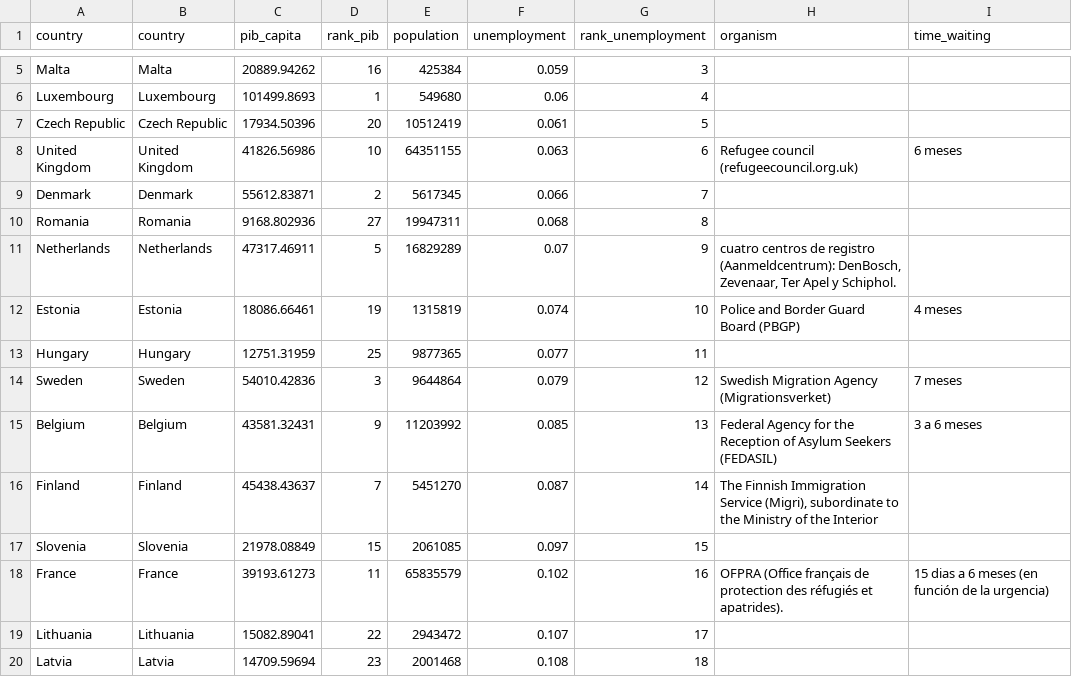
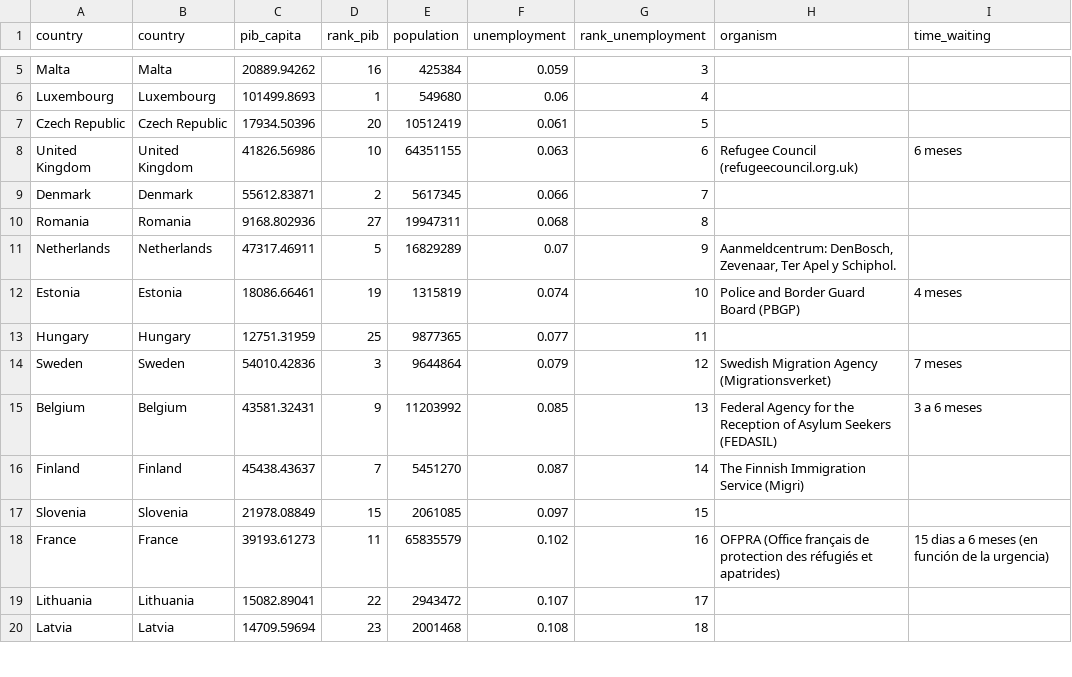
Before and after one commit to medialab-prado/3tpd-asilo-ue, a CSV file: web/data/info_adicional.csv, drawn as a sheet; only a part is shown, gaps mark what is left out; the diff covers the shown part only.

Commit message:
Short adicional data organism

```diff
--- a/web/data/info_adicional.csv
+++ b/web/data/info_adicional.csv
@@ -7,6 +7,6 @@ Luxembourg,Luxembourg,101499.8693,1,549680,0.06,4,,
 Czech Republic,Czech Republic,17934.50396,20,10512419,0.061,5,,
-United Kingdom,United Kingdom,41826.56986,10,64351155,0.063,6,Refugee council (refugeecouncil.org.uk),6 meses
+United Kingdom,United Kingdom,41826.56986,10,64351155,0.063,6,Refugee Council (refugeecouncil.org.uk),6 meses
 Denmark,Denmark,55612.83871,2,5617345,0.066,7,,
 Romania,Romania,9168.802936,27,19947311,0.068,8,,
-Netherlands,Netherlands,47317.46911,5,16829289,0.07,9,"cuatro centros de registro (Aanmeldcentrum): DenBosch, Zevenaar, Ter Apel y Schiphol.",
+Netherlands,Netherlands,47317.46911,5,16829289,0.07,9,"Aanmeldcentrum: DenBosch, Zevenaar, Ter Apel y Schiphol.",
 Estonia,Estonia,18086.66461,19,1315819,0.074,10,Police and Border Guard Board (PBGP),4 meses
@@ -15,5 +15,5 @@ Sweden,Sweden,54010.42836,3,9644864,0.079,12,Swedish Migration Agency (Migration
 Belgium,Belgium,43581.32431,9,11203992,0.085,13,Federal Agency for the Reception of Asylum Seekers (FEDASIL),3 a 6 meses
-Finland,Finland,45438.43637,7,5451270,0.087,14,"The Finnish Immigration Service (Migri), subordinate to the Ministry of the Interior",
+Finland,Finland,45438.43637,7,5451270,0.087,14,"The Finnish Immigration Service (Migri)",
 Slovenia,Slovenia,21978.08849,15,2061085,0.097,15,,
-France,France,39193.61273,11,65835579,0.102,16,OFPRA (Office français de protection des réfugiés et apatrides).,15 dias a 6 meses (en función de la urgencia)
+France,France,39193.61273,11,65835579,0.102,16,OFPRA (Office français de protection des réfugiés et apatrides),15 dias a 6 meses (en función de la urgencia)
 Lithuania,Lithuania,15082.89041,22,2943472,0.107,17,,
```
Also changed, not shown: 4 edited cells elsewhere in this file.
